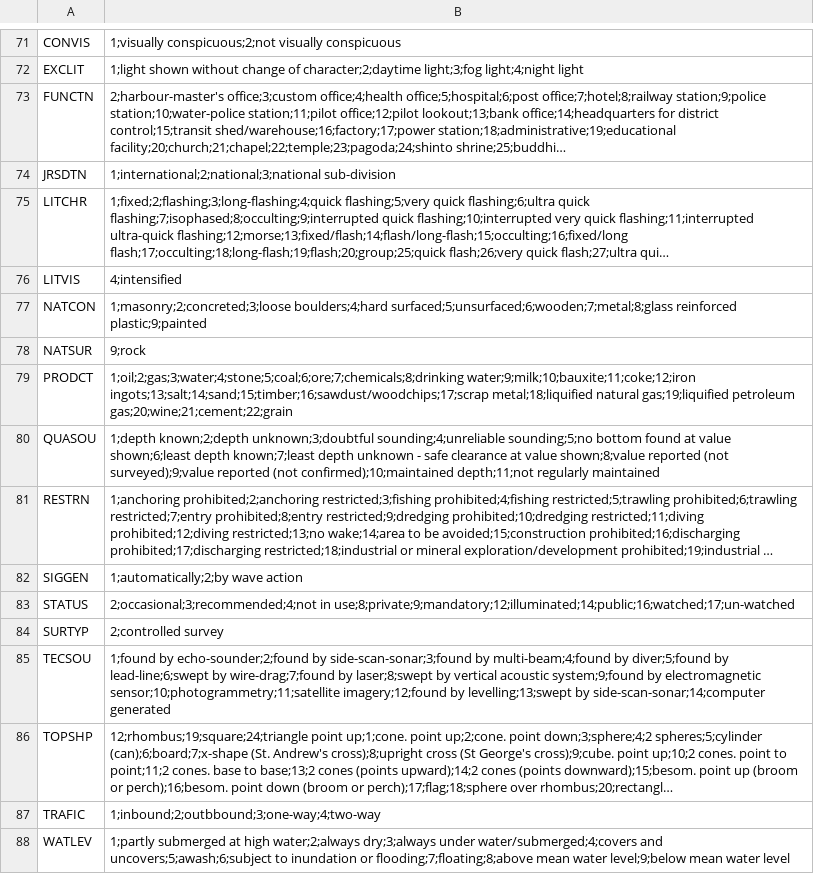
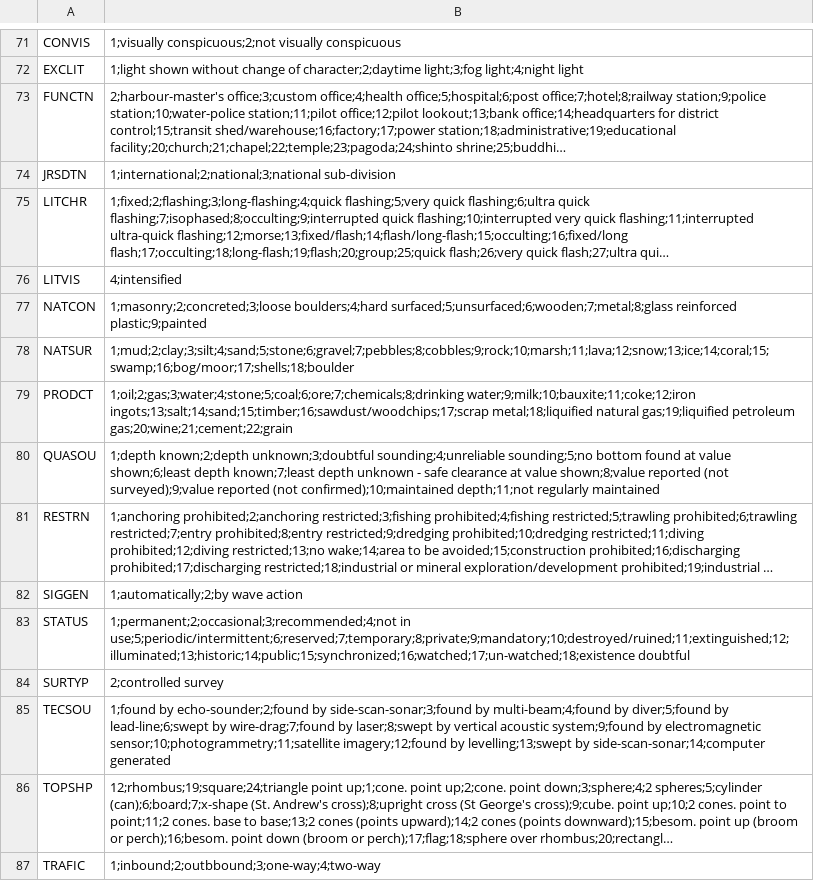
Before and after one commit to Bathtor/rustonosmium, a CSV file: src/enc/attribute_value_lookup.csv, drawn as a sheet; only a part is shown, gaps mark what is left out; the shorter side is filled out with more unchanged rows; long unchanged cells end in …; the diff names each change by its address in the sheet, - before the commit and + after, or states it on an @@ line.

Commit message:
add dataset API and dataset discovery

```diff
--- a/src/enc/attribute_value_lookup.csv
+++ b/src/enc/attribute_value_lookup.csv
-B78: 9;rock
+B78: 1;mud;2;clay;3;silt;4;sand;5;stone;6;gravel;7;pebbles;8;cobbles;9;rock;10;marsh;11;lava;12;snow;13;ice;14;coral;15;swamp;16;bog/moor;17;shells;18;boulder
-B83: 2;occasional;3;recommended;4;not in use;8;private;9;mandatory;12;illuminated;14;public;16;watched;17;un-watched
+B83: 1;permanent;2;occasional;3;recommended;4;not in use;5;periodic/intermittent;6;reserved;7;temporary;8;private;9;mandatory;10;destroyed/ruined;11;extinguished;12;illuminated;13;historic;14;public;15;synchronized;16;watched;17;un-watched;18;existence doubtful
```
Also changed, not shown: src/enc/object_lookup.csv, 33 other files.
